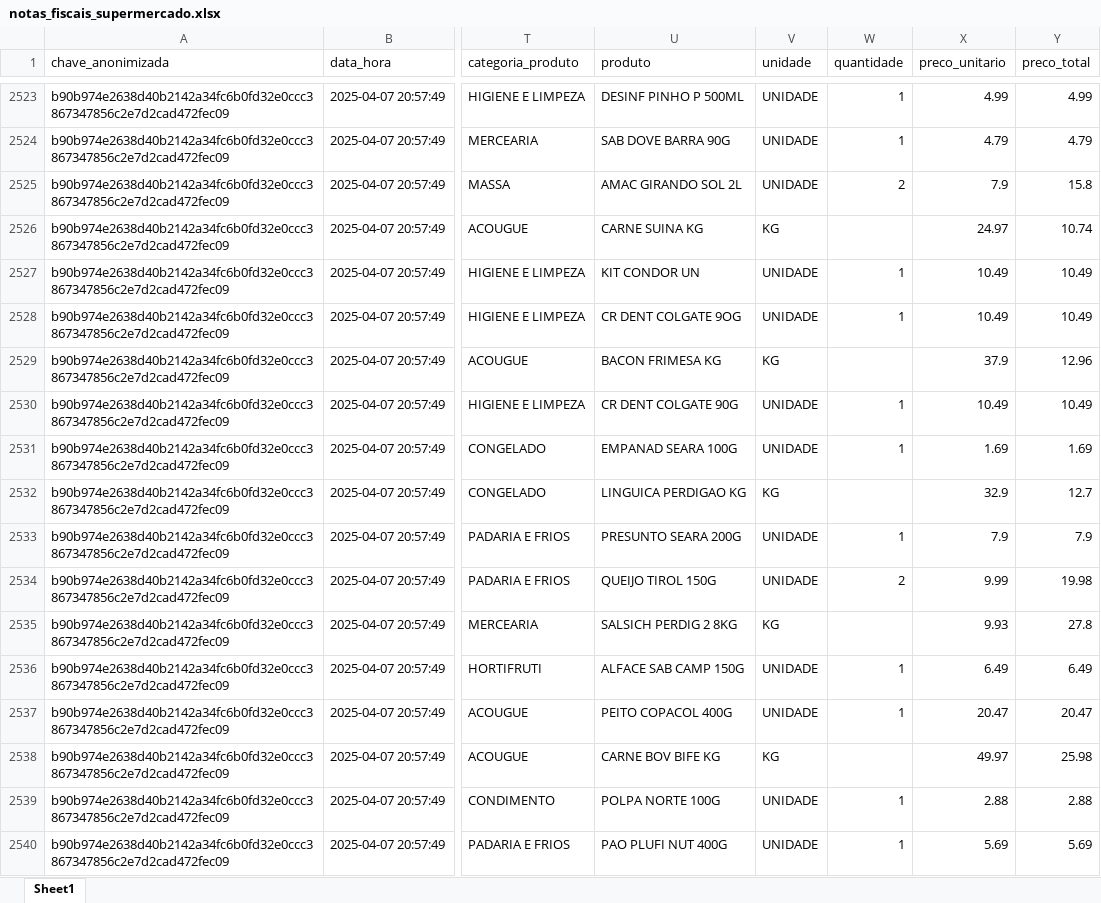
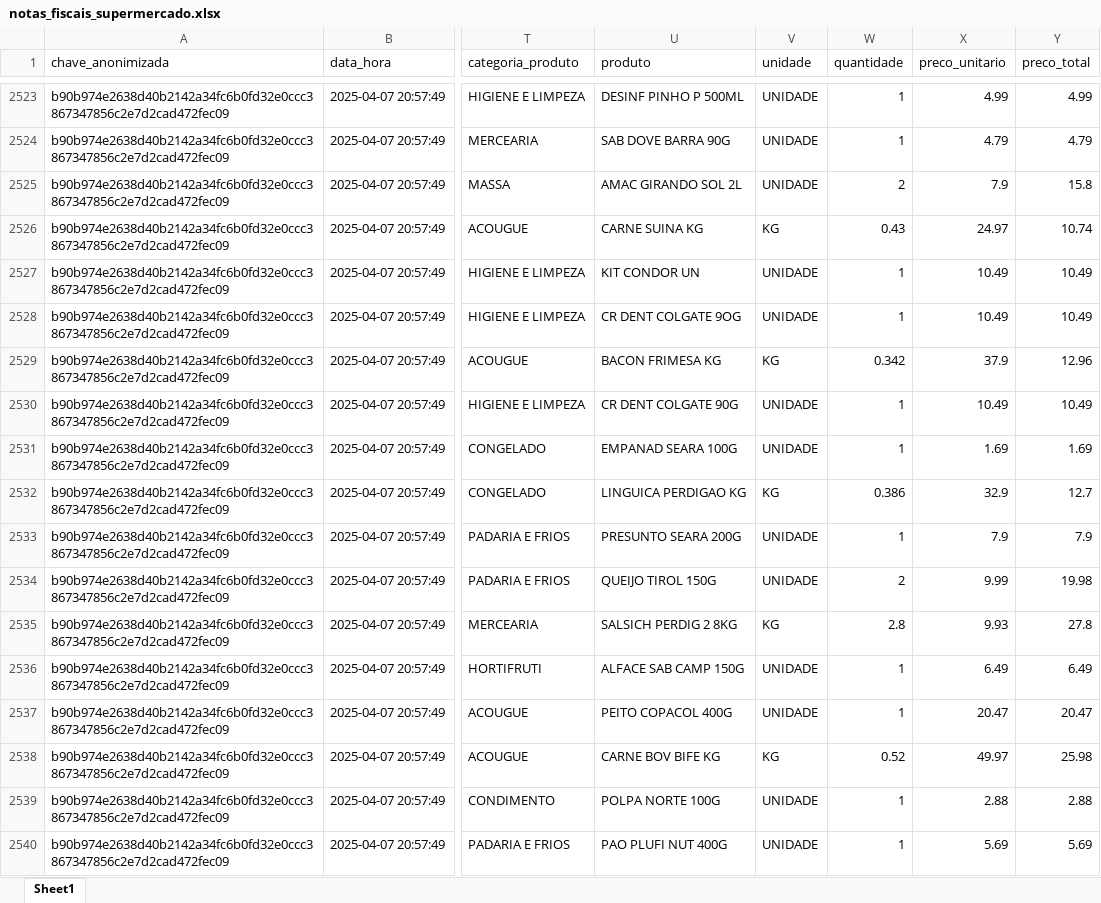
Before and after one commit to RenanScavazzini/model_supermarket, an Excel workbook: data/notas_fiscais_supermercado.xlsx, sheet Sheet1, drawn as a sheet; only a part is shown, gaps mark what is left out; values as stored, in another font and other column widths than the file's, no cell formats; the diff covers the shown part only; the diff names each change by its address in the sheet, - before the commit and + after, or states it on an @@ line.

Commit message:
correcoes na quantidade quando a unidade eh kg e monta estrutura do notebook de modelagem

```diff
--- a/data/notas_fiscais_supermercado.xlsx (sheet Sheet1)
+++ b/data/notas_fiscais_supermercado.xlsx (sheet Sheet1)
-W2526 (quantidade): (empty)
+W2526 (quantidade): 0.43
-W2529 (quantidade): (empty)
+W2529 (quantidade): 0.342
-W2532 (quantidade): (empty)
+W2532 (quantidade): 0.386
-W2535 (quantidade): (empty)
+W2535 (quantidade): 2.8
-W2538 (quantidade): (empty)
+W2538 (quantidade): 0.52
```
Also changed, not shown: 502 edited cells elsewhere in this sheet, cell formats, 9 other files.
